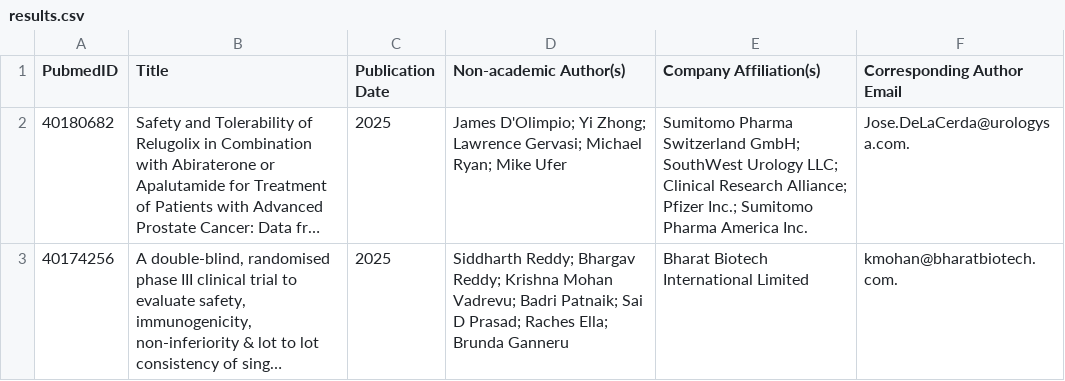
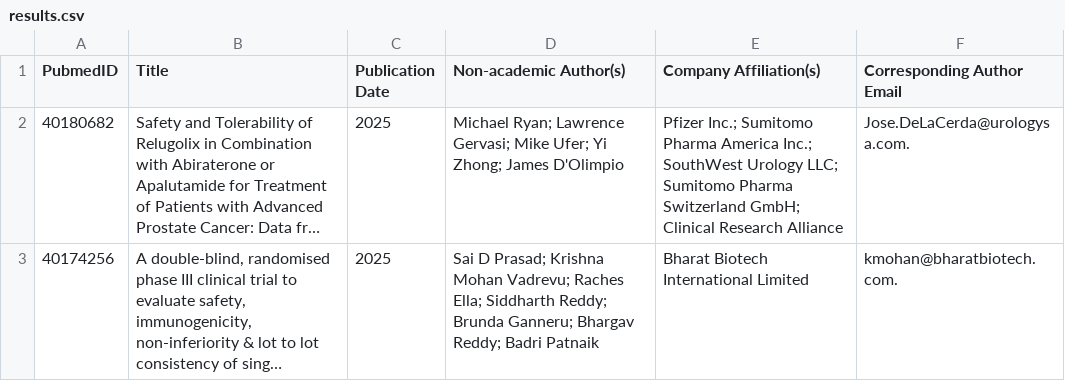
Before and after one commit to 21A91A05A8/paper-fetcher, a CSV file: results.csv, drawn as a sheet; long unchanged cells end in …; the diff names each change by its address in the sheet, - before the commit and + after, or states it on an @@ line.

```diff
--- a/results.csv
+++ b/results.csv
-D2 (Non-academic Author(s)): James D'Olimpio; Yi Zhong; Lawrence Gervasi; Michael Ryan; Mike Ufer
+D2 (Non-academic Author(s)): Michael Ryan; Lawrence Gervasi; Mike Ufer; Yi Zhong; James D'Olimpio
-E2 (Company Affiliation(s)): Sumitomo Pharma Switzerland GmbH; SouthWest Urology LLC; Clinical Research Alliance; Pfizer Inc.; Sumitomo Pharma America Inc.
+E2 (Company Affiliation(s)): Pfizer Inc.; Sumitomo Pharma America Inc.; SouthWest Urology LLC; Sumitomo Pharma Switzerland GmbH; Clinical Research Alliance
-D3 (Non-academic Author(s)): Siddharth Reddy; Bhargav Reddy; Krishna Mohan Vadrevu; Badri Patnaik; Sai D Prasad; Raches Ella; Brunda Ganneru
+D3 (Non-academic Author(s)): Sai D Prasad; Krishna Mohan Vadrevu; Raches Ella; Siddharth Reddy; Brunda Ganneru; Bhargav Reddy; Badri Patnaik
```
Also changed, not shown: 7 other files.
